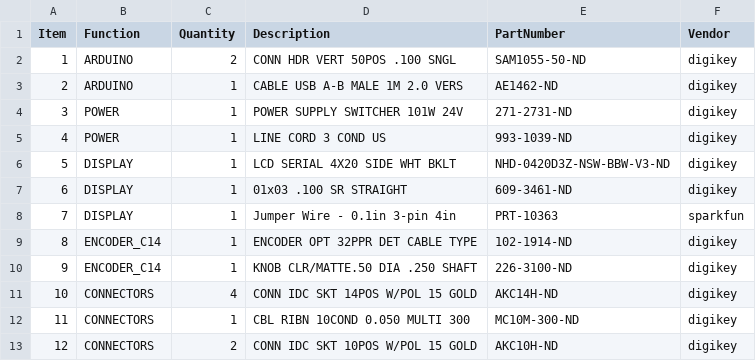
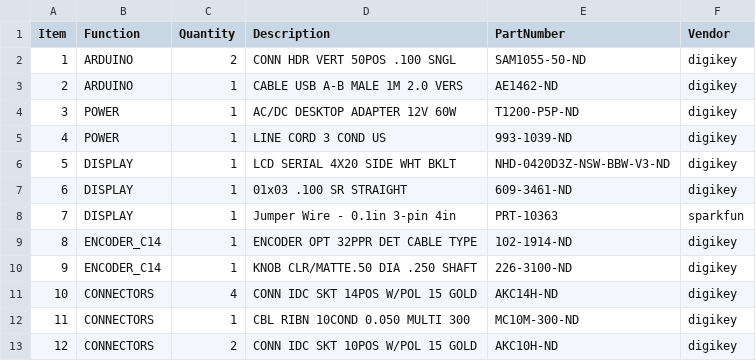
Before and after one commit to janelia-modular-devices/mixed_signal_controller, a CSV file: pcb/bom/bom_pcb_add.csv, drawn as a sheet.

Commit message:
Added 12V power supply to bom.

```diff
--- a/pcb/bom/bom_pcb_add.csv
+++ b/pcb/bom/bom_pcb_add.csv
@@ -3,3 +3,3 @@ Item,Function,Quantity,Description,PartNumber,Vendor
 2,ARDUINO,1,CABLE USB A-B MALE 1M 2.0 VERS,AE1462-ND,digikey
-3,POWER,1,POWER SUPPLY SWITCHER 101W 24V,271-2731-ND,digikey
+3,POWER,1,AC/DC DESKTOP ADAPTER 12V 60W,T1200-P5P-ND,digikey
 4,POWER,1,LINE CORD 3 COND US,993-1039-ND,digikey
```
Also changed, not shown: 1 other file.
